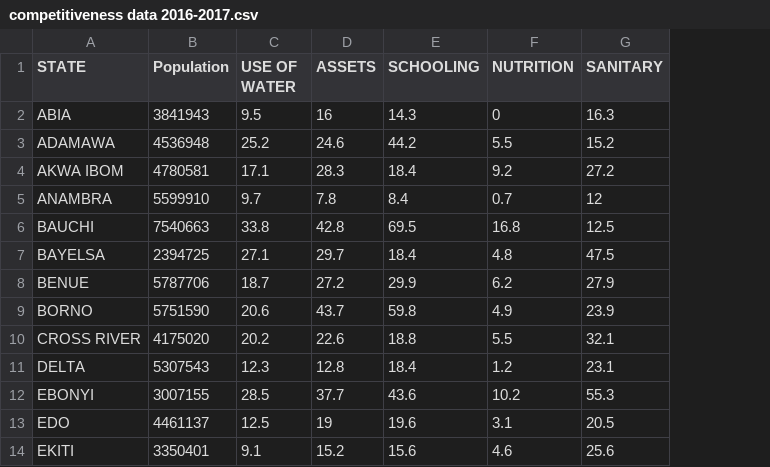
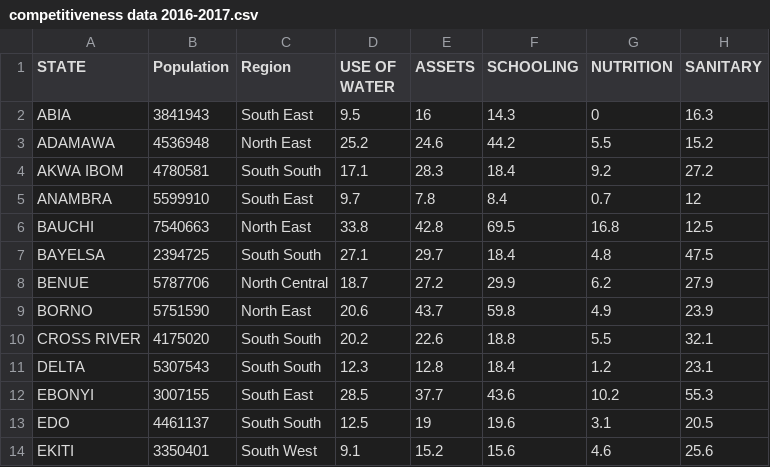
Before and after one commit to fkajose/competitive-states-nigeria, a CSV file: competitiveness data 2016-2017.csv, drawn as a sheet; only a part is shown; the diff names each change by its address in the sheet, - before the commit and + after, or states it on an @@ line.

Commit message:
Created new plot function
Created a function to compare states with bar plots. Included regions in the original dataset.

```diff
--- a/competitiveness data 2016-2017.csv
+++ b/competitiveness data 2016-2017.csv
+column C (Region), rows 2-14: South East | North East | South South | South East | North East | South South | North Central | North East | South South | South South | South East | South South | South West
```
Also changed, not shown: 1 other file.
